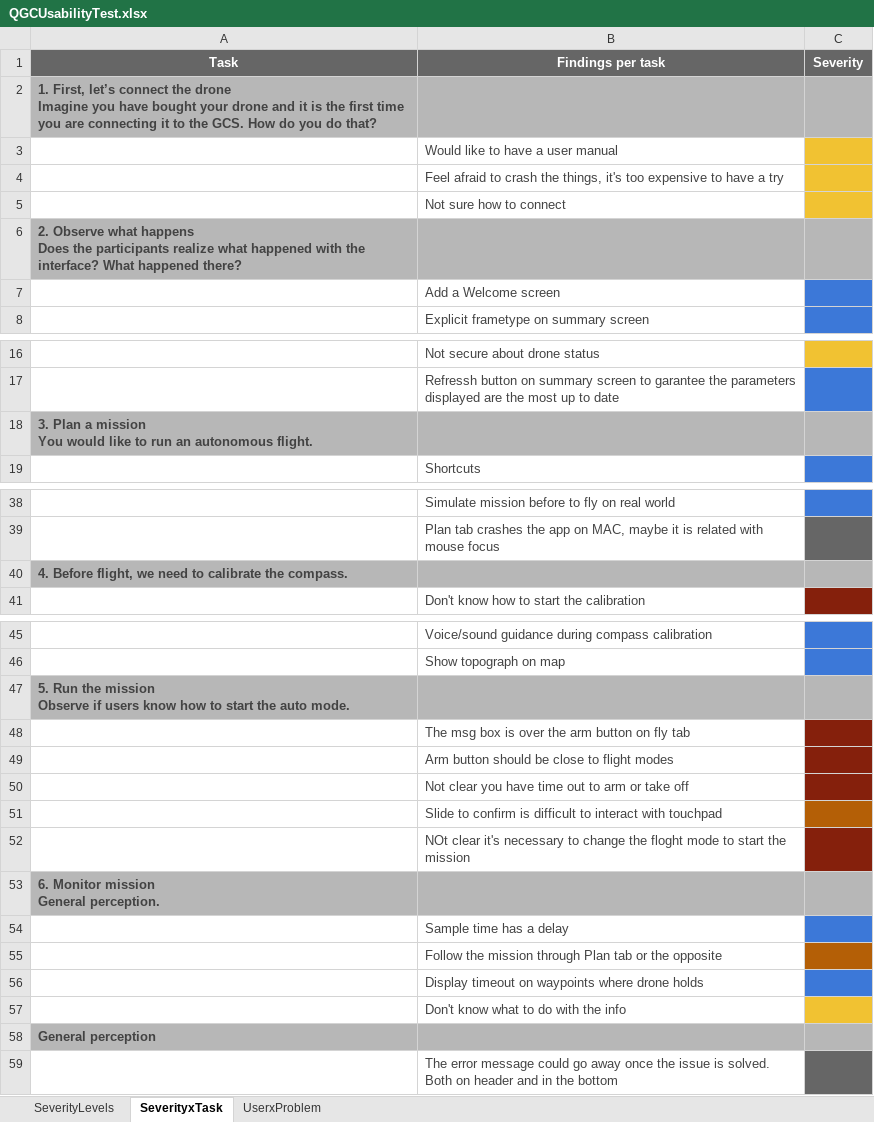
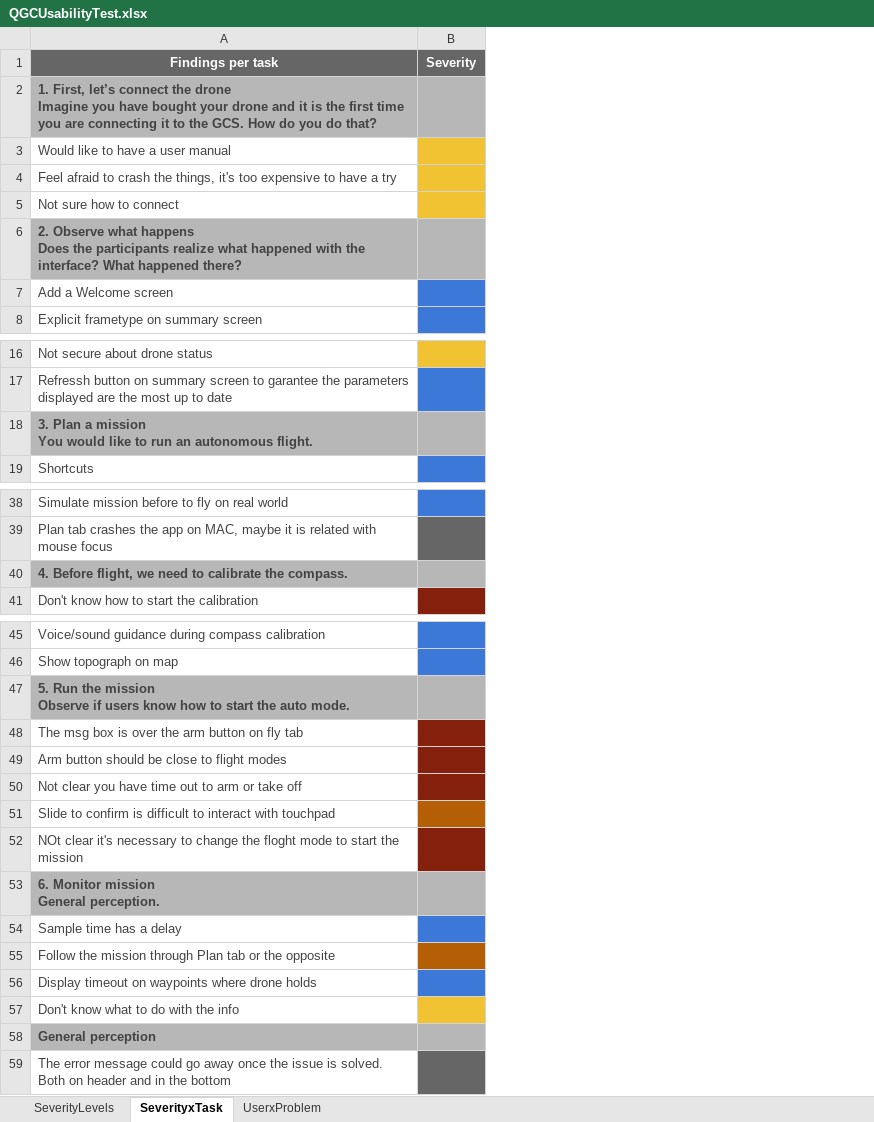
Before and after one commit to Dronecode/UX-Design, an Excel workbook: Research/QGCUsabilityTest.xlsx, sheet SeverityxTask, drawn as a sheet; only a part is shown, gaps mark what is left out; values as stored, in another font and other column widths than the file's, no borders; charts and pictures and conditional formats not drawn; removed rows and columns are numbered as before the commit, all else as after; ↵ is a line break in a cell; the diff covers the shown part only; the diff names each change by its address in the sheet, - before the commit and + after, or states it on an @@ line.

```diff
--- a/Research/QGCUsabilityTest.xlsx (sheet SeverityxTask)
+++ b/Research/QGCUsabilityTest.xlsx (sheet SeverityxTask)
-column A (Task), rows 2-6: 1. First, let’s connect the drone ↵ Imagine you have bought your drone and it is the first time you are connecting it to the GCS. How do you do that? |  |  |  | 2. Observe what happens ↵ Does the participants realize what happened with the interface? What happened there?; row 18: 3. Plan a mission ↵ You would like to run an autonomous flight.; row 40: 4. Before flight, we need to calibrate the compass.; rows 47-58: 5. Run the mission ↵ Observe if users know how to start the auto mode. |  |  |  |  |  | 6. Monitor mission ↵ General perception. |  |  |  |  | General perception
-A2 (Findings per task): (empty)
+A2 (Findings per task): 1. First, let’s connect the drone ↵ Imagine you have bought your drone and it is the first time you are connecting it to the GCS. How do you do that?
-A6 (Findings per task): (empty)
+A6 (Findings per task): 2. Observe what happens ↵ Does the participants realize what happened with the interface? What happened there?
-A18 (Findings per task): (empty)
+A18 (Findings per task): 3. Plan a mission ↵ You would like to run an autonomous flight.
-A40 (Findings per task): (empty)
+A40 (Findings per task): 4. Before flight, we need to calibrate the compass.
-A47 (Findings per task): (empty)
+A47 (Findings per task): 5. Run the mission ↵ Observe if users know how to start the auto mode.
-A53 (Findings per task): (empty)
+A53 (Findings per task): 6. Monitor mission ↵ General perception.
-A58 (Findings per task): (empty)
+A58 (Findings per task): General perception
```
Also changed, not shown: 1 edited cell elsewhere in this sheet, sheet UserxProblem.
